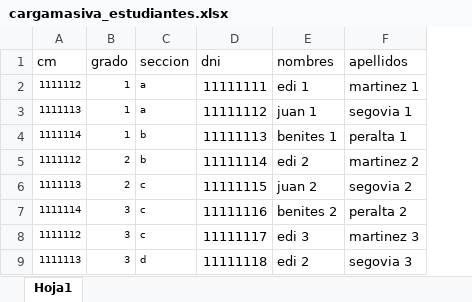
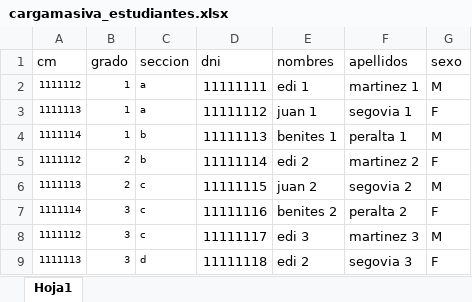
Before and after one commit to kimber-c/siera, an Excel workbook: public/cargamasiva/estudiante/cargamasiva_estudiantes.xlsx, sheet Hoja1, drawn as a sheet; only a part is shown; values as stored, in another font and other column widths than the file's, no borders; the diff names each change by its address in the sheet, - before the commit and + after, or states it on an @@ line.

```diff
--- a/public/cargamasiva/estudiante/cargamasiva_estudiantes.xlsx (sheet Hoja1)
+++ b/public/cargamasiva/estudiante/cargamasiva_estudiantes.xlsx (sheet Hoja1)
+column G (sexo), rows 2-9: M | F | M | F | M | F | M | F
```
Also changed, not shown: 2 other files.
